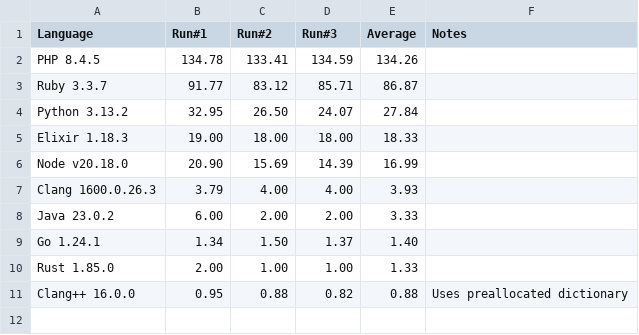
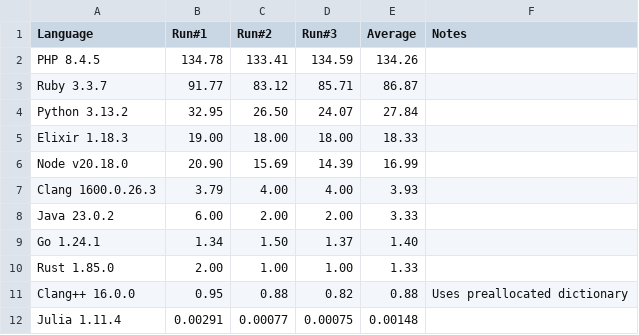
Before and after one commit to naveed125/rust-vs, a CSV file: benchmak.csv, drawn as a sheet.

Commit message:
Update benchmak.csv to add Julia numbers

```diff
--- a/benchmak.csv
+++ b/benchmak.csv
@@ -11 +11,2 @@ Rust 1.85.0,2.00,1.00,1.00,1.33,
 Clang++ 16.0.0,0.95,0.88,0.82,0.88,Uses preallocated dictionary
+Julia 1.11.4,0.00291,0.00077,0.00075,0.00148,
```
